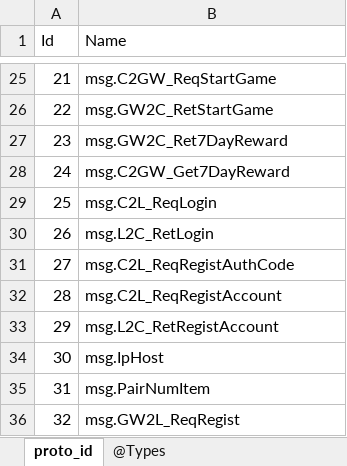
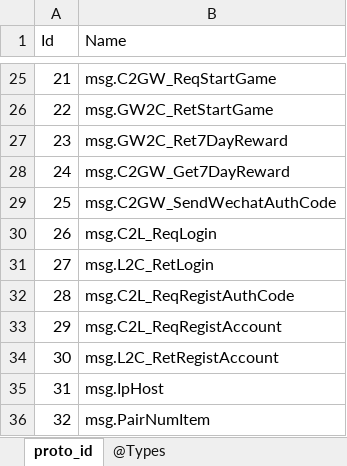
Before and after one commit to gaozhengshuang/turngame, an Excel workbook: docs/excel/proto_index.xlsx, sheet proto_id, drawn as a sheet; only a part is shown, gaps mark what is left out; the shorter side is filled out with more unchanged rows; values as stored, in another font and other column widths than the file's, no borders; addresses are those after the commit; the diff names each change by its address in the sheet, - before the commit and + after, or states it on an @@ line.

```diff
--- a/docs/excel/proto_index.xlsx (sheet proto_id)
+++ b/docs/excel/proto_index.xlsx (sheet proto_id)
+row 29: 25 | msg.C2GW_SendWechatAuthCode
@@ column A (Id) renumbered from row 30 down @@
```
Also changed, not shown: 5 other files.
